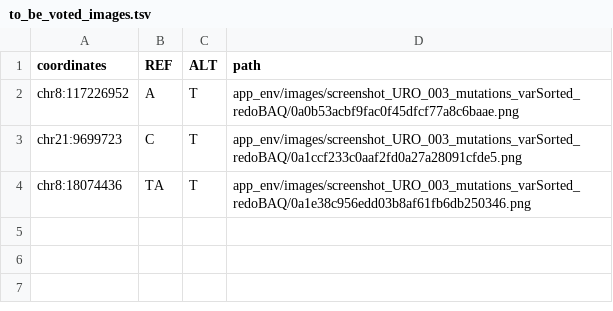
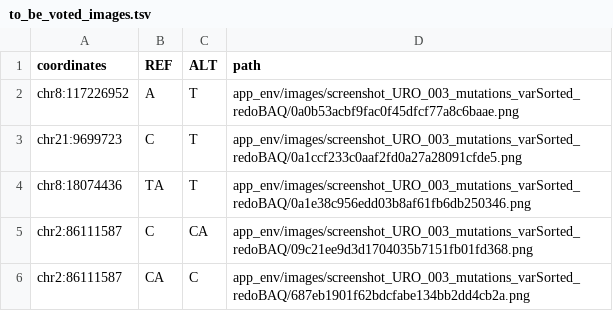
Before and after one commit to biomedicalGenomicsCNAG/ShinyImageVoteR, a TSV file: app_env/images/to_be_voted_images.tsv, drawn as a sheet.

Commit message:
added images with duplicated coords to test issue #41

```diff
--- a/app_env/images/to_be_voted_images.tsv
+++ b/app_env/images/to_be_voted_images.tsv
@@ -4 +4,3 @@ chr21:9699723	C	T	app_env/images/screenshot_URO_003_mutations_varSorted_redoBAQ/
 chr8:18074436	TA	T	app_env/images/screenshot_URO_003_mutations_varSorted_redoBAQ/0a1e38c956edd03b8af61fb6db250346.png
+chr2:86111587	C	CA	app_env/images/screenshot_URO_003_mutations_varSorted_redoBAQ/09c21ee9d3d1704035b7151fb01fd368.png
+chr2:86111587	CA	C	app_env/images/screenshot_URO_003_mutations_varSorted_redoBAQ/687eb1901f62bdcfabe134bb2dd4cb2a.png
```
Also changed, not shown: 2 other files.
